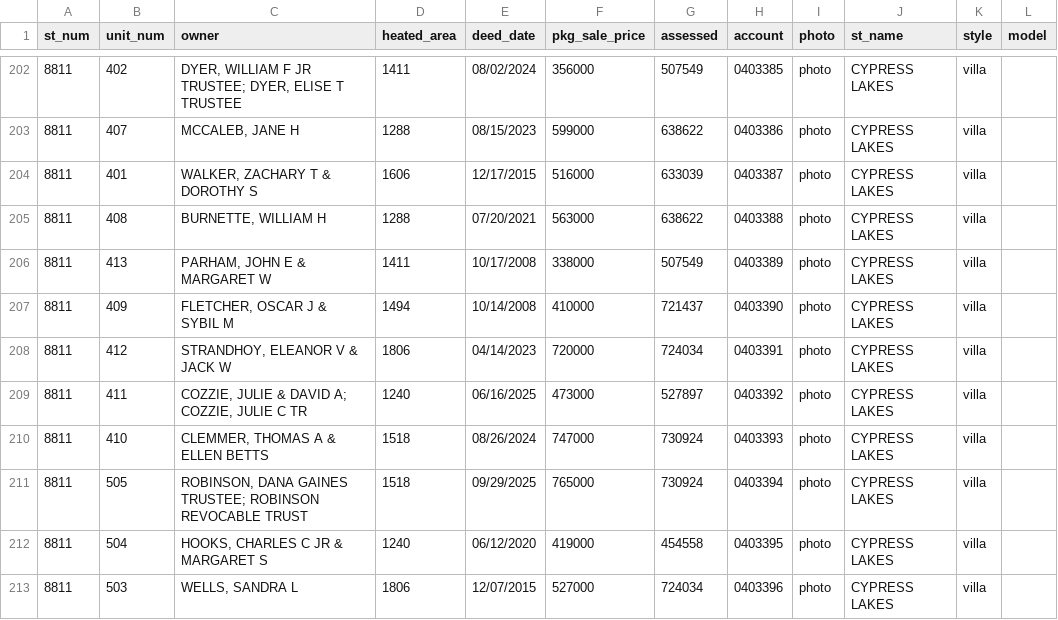
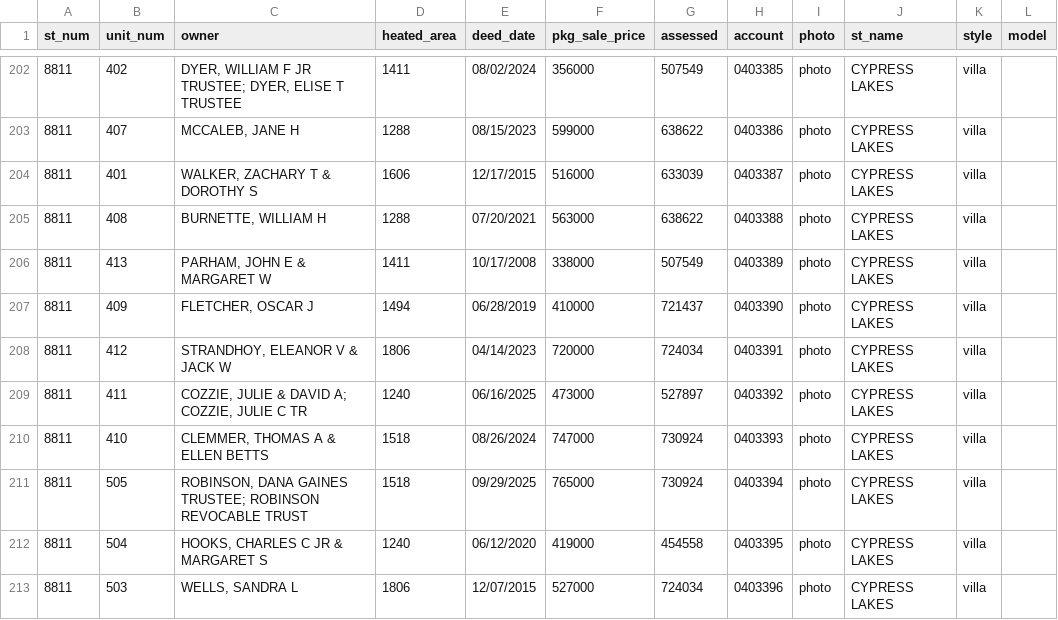
Before and after one commit to mfgering/dawson_deeds, a CSV file: reports/cypress/cypress.csv, drawn as a sheet; only a part is shown, gaps mark what is left out.

```diff
--- a/reports/cypress/cypress.csv
+++ b/reports/cypress/cypress.csv
@@ -206,3 +206,3 @@
 "8811","413","PARHAM, JOHN E & MARGARET W","1411","10/17/2008","338000","507549","0403389","photo","CYPRESS LAKES","villa",""
-"8811","409","FLETCHER, OSCAR J & SYBIL M","1494","10/14/2008","410000","721437","0403390","photo","CYPRESS LAKES","villa",""
+"8811","409","FLETCHER, OSCAR J","1494","06/28/2019","410000","721437","0403390","photo","CYPRESS LAKES","villa",""
 "8811","412","STRANDHOY, ELEANOR V & JACK W","1806","04/14/2023","720000","724034","0403391","photo","CYPRESS LAKES","villa",""
```
Also changed, not shown: reports/dawson.csv, 7 other files.
